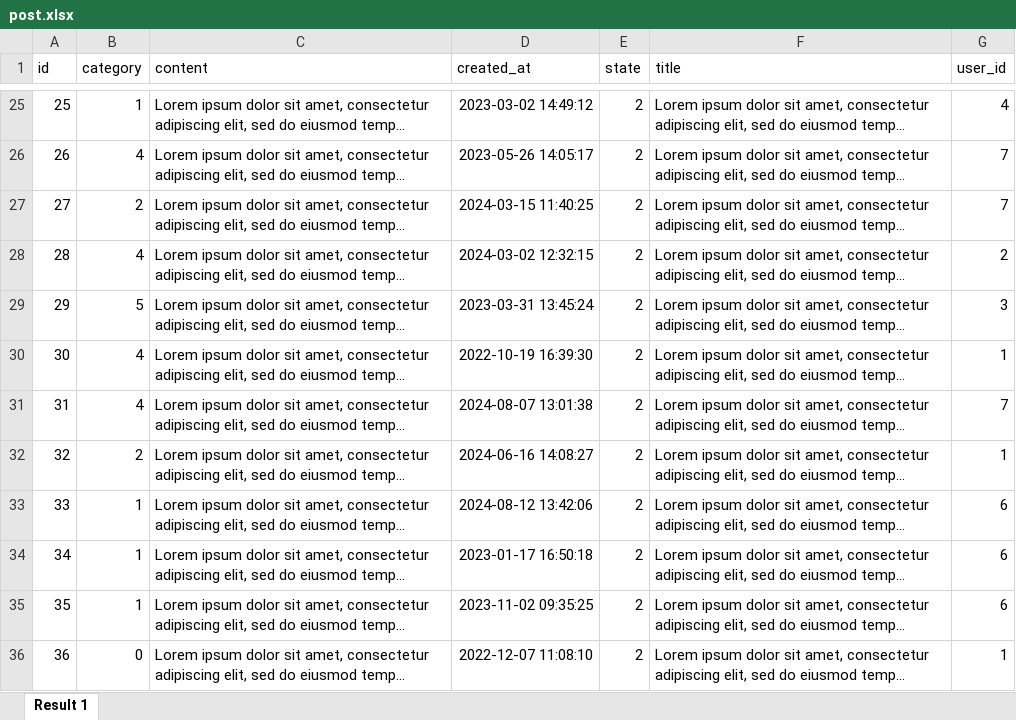
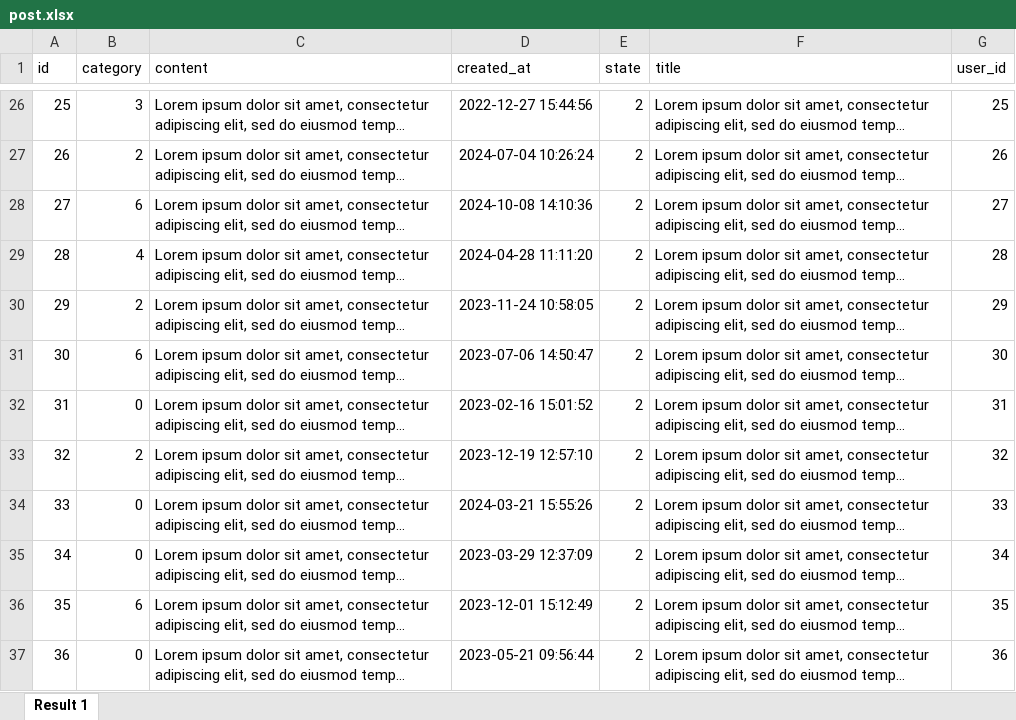
Before and after one commit to pxlit-projects/project-Su-zenGeurtsPXL-1, an Excel workbook: demo-artifacts/post.xlsx, sheet Result 1, drawn as a sheet; only a part is shown, gaps mark what is left out; long unchanged cells end in …; values as stored, in another font and other column widths than the file's, no borders; addresses are those after the commit; the diff covers the shown part only; the diff names each change by its address in the sheet, - before the commit and + after, or states it on an @@ line.

```diff
--- a/demo-artifacts/post.xlsx (sheet Result 1)
+++ b/demo-artifacts/post.xlsx (sheet Result 1)
-B26 (category): 1
+B26 (category): 3
-D26 (created_at): 2023-03-02 14:49:12
+D26 (created_at): 2022-12-27 15:44:56
-G26 (user_id): 4
+G26 (user_id): 25
-B27 (category): 4
+B27 (category): 2
-D27 (created_at): 2023-05-26 14:05:17
+D27 (created_at): 2024-07-04 10:26:24
-G27 (user_id): 7
+G27 (user_id): 26
-B28 (category): 2
+B28 (category): 6
-D28 (created_at): 2024-03-15 11:40:25
+D28 (created_at): 2024-10-08 14:10:36
-G28 (user_id): 7
+G28 (user_id): 27
-D29 (created_at): 2024-03-02 12:32:15
+D29 (created_at): 2024-04-28 11:11:20
-G29 (user_id): 2
+G29 (user_id): 28
-B30 (category): 5
+B30 (category): 2
-D30 (created_at): 2023-03-31 13:45:24
+D30 (created_at): 2023-11-24 10:58:05
-G30 (user_id): 3
+G30 (user_id): 29
-B31 (category): 4
+B31 (category): 6
-D31 (created_at): 2022-10-19 16:39:30
+D31 (created_at): 2023-07-06 14:50:47
-G31 (user_id): 1
+G31 (user_id): 30
-B32 (category): 4
+B32 (category): 0
-D32 (created_at): 2024-08-07 13:01:38
+D32 (created_at): 2023-02-16 15:01:52
-G32 (user_id): 7
+G32 (user_id): 31
-D33 (created_at): 2024-06-16 14:08:27
+D33 (created_at): 2023-12-19 12:57:10
-G33 (user_id): 1
+G33 (user_id): 32
-B34:B35 (category): 1
+B34:B35 (category): 0
-D34 (created_at): 2024-08-12 13:42:06
+D34 (created_at): 2024-03-21 15:55:26
-G34 (user_id): 6
+G34 (user_id): 33
-D35 (created_at): 2023-01-17 16:50:18
+D35 (created_at): 2023-03-29 12:37:09
-G35 (user_id): 6
+G35 (user_id): 34
-B36 (category): 1
+B36 (category): 6
-D36 (created_at): 2023-11-02 09:35:25
+D36 (created_at): 2023-12-01 15:12:49
-G36 (user_id): 6
+G36 (user_id): 35
-D37 (created_at): 2022-12-07 11:08:10
+D37 (created_at): 2023-05-21 09:56:44
-G37 (user_id): 1
+G37 (user_id): 36
```
Also changed, not shown: 1 added row, 1 removed row and 244 edited cells elsewhere in this sheet.
